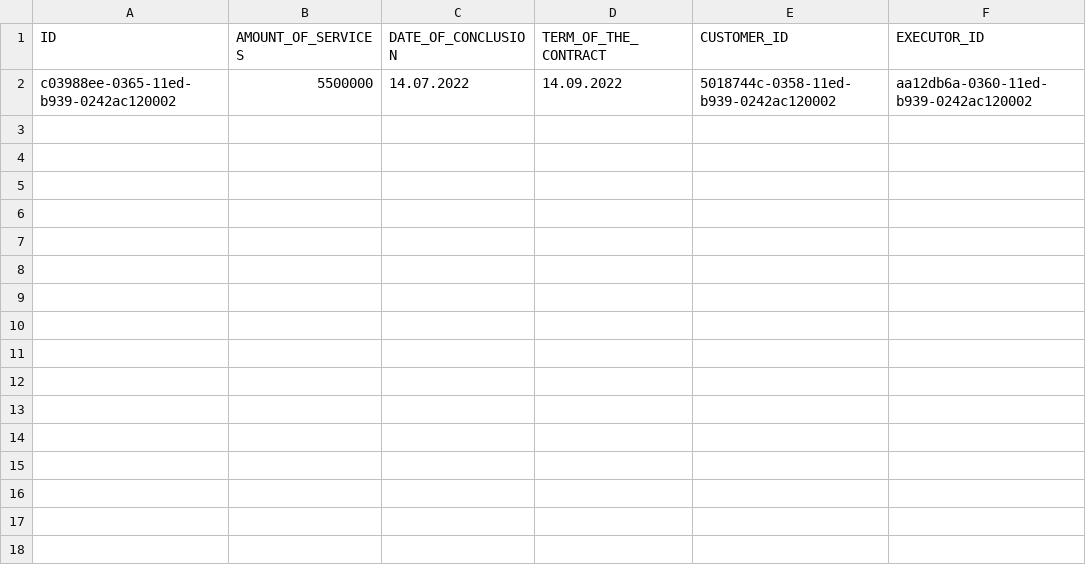
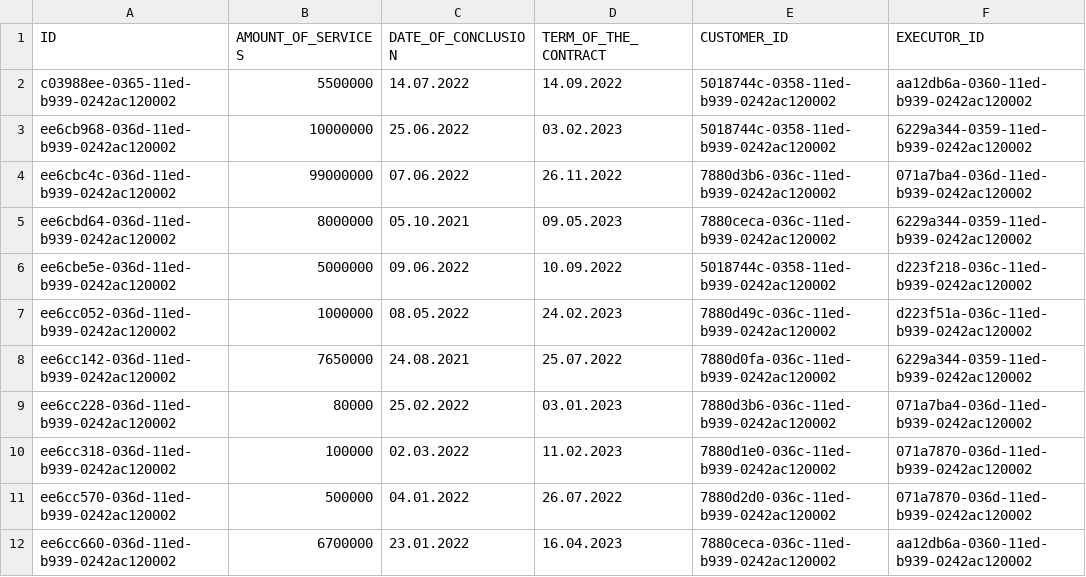
Before and after one commit to IgUstinov/accountingOfContracts, a CSV file: src/main/resources/com/company/accountingofcontracts/liquibase/changelog/2022/data/contract.csv, drawn as a sheet; the diff names each change by its address in the sheet, - before the commit and + after, or states it on an @@ line.

```diff
--- a/src/main/resources/com/company/accountingofcontracts/liquibase/changelog/2022/data/contract.csv
+++ b/src/main/resources/com/company/accountingofcontracts/liquibase/changelog/2022/data/contract.csv
+row 3: ee6cb968-036d-11ed-b939-0242ac120002 | 10000000 | 25.06.2022 | 03.02.2023 | 5018744c-0358-11ed-b939-0242ac120002 | 6229a344-0359-11ed-b939-0242ac120002
+row 4: ee6cbc4c-036d-11ed-b939-0242ac120002 | 99000000 | 07.06.2022 | 26.11.2022 | 7880d3b6-036c-11ed-b939-0242ac120002 | 071a7ba4-036d-11ed-b939-0242ac120002
+row 5: ee6cbd64-036d-11ed-b939-0242ac120002 | 8000000 | 05.10.2021 | 09.05.2023 | 7880ceca-036c-11ed-b939-0242ac120002 | 6229a344-0359-11ed-b939-0242ac120002
+row 6: ee6cbe5e-036d-11ed-b939-0242ac120002 | 5000000 | 09.06.2022 | 10.09.2022 | 5018744c-0358-11ed-b939-0242ac120002 | d223f218-036c-11ed-b939-0242ac120002
+row 7: ee6cc052-036d-11ed-b939-0242ac120002 | 1000000 | 08.05.2022 | 24.02.2023 | 7880d49c-036c-11ed-b939-0242ac120002 | d223f51a-036c-11ed-b939-0242ac120002
+row 8: ee6cc142-036d-11ed-b939-0242ac120002 | 7650000 | 24.08.2021 | 25.07.2022 | 7880d0fa-036c-11ed-b939-0242ac120002 | 6229a344-0359-11ed-b939-0242ac120002
+row 9: ee6cc228-036d-11ed-b939-0242ac120002 | 80000 | 25.02.2022 | 03.01.2023 | 7880d3b6-036c-11ed-b939-0242ac120002 | 071a7ba4-036d-11ed-b939-0242ac120002
+row 10: ee6cc318-036d-11ed-b939-0242ac120002 | 100000 | 02.03.2022 | 11.02.2023 | 7880d1e0-036c-11ed-b939-0242ac120002 | 071a7870-036d-11ed-b939-0242ac120002
+row 11: ee6cc570-036d-11ed-b939-0242ac120002 | 500000 | 04.01.2022 | 26.07.2022 | 7880d2d0-036c-11ed-b939-0242ac120002 | 071a7870-036d-11ed-b939-0242ac120002
+row 12: ee6cc660-036d-11ed-b939-0242ac120002 | 6700000 | 23.01.2022 | 16.04.2023 | 7880ceca-036c-11ed-b939-0242ac120002 | aa12db6a-0360-11ed-b939-0242ac120002
```
Also changed, not shown: build/resources/main/com/company/accountingofcontracts/liquibase/changelog/2022/data/contract.csv, build/resources/main/com/company/accountingofcontracts/liquibase/changelog/2022/data/contractor.csv, 19 other files.
